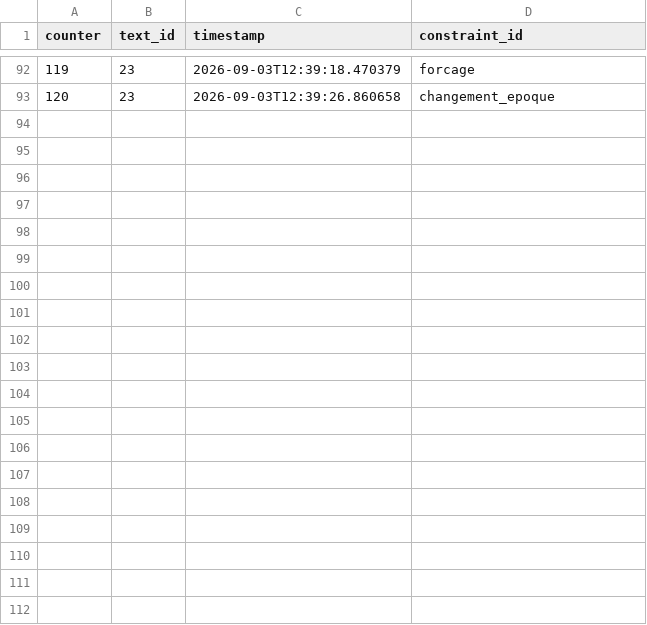
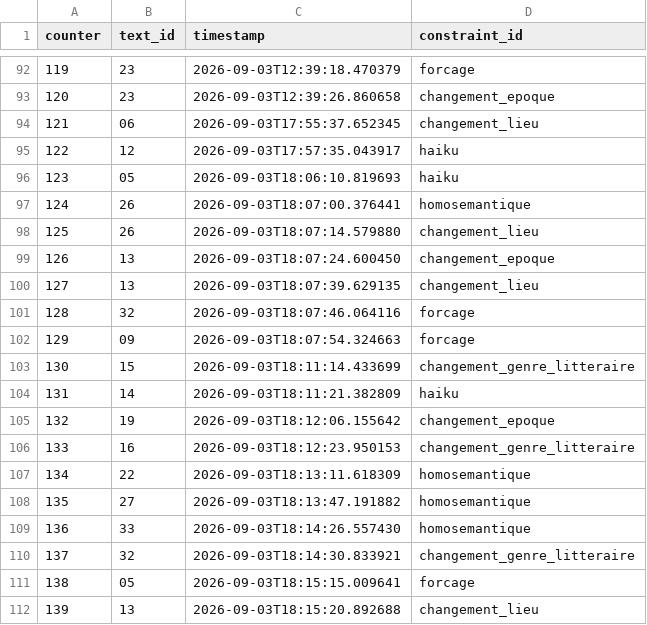
Before and after one commit to wendygervais-reciproque/BNF_Perec, a CSV file: logs/logs.csv, drawn as a sheet; only a part is shown, gaps mark what is left out; the diff covers the shown part only; the diff names each change by its address in the sheet, - before the commit and + after, or states it on an @@ line.

```diff
--- a/logs/logs.csv
+++ b/logs/logs.csv
+row 94: 121 | 06 | 2026-09-03T17:55:37.652345 | changement_lieu
+row 95: 122 | 12 | 2026-09-03T17:57:35.043917 | haiku
+row 96: 123 | 05 | 2026-09-03T18:06:10.819693 | haiku
+row 97: 124 | 26 | 2026-09-03T18:07:00.376441 | homosemantique
+row 98: 125 | 26 | 2026-09-03T18:07:14.579880 | changement_lieu
+row 99: 126 | 13 | 2026-09-03T18:07:24.600450 | changement_epoque
+row 100: 127 | 13 | 2026-09-03T18:07:39.629135 | changement_lieu
+row 101: 128 | 32 | 2026-09-03T18:07:46.064116 | forcage
+row 102: 129 | 09 | 2026-09-03T18:07:54.324663 | forcage
+row 103: 130 | 15 | 2026-09-03T18:11:14.433699 | changement_genre_litteraire
+row 104: 131 | 14 | 2026-09-03T18:11:21.382809 | haiku
+row 105: 132 | 19 | 2026-09-03T18:12:06.155642 | changement_epoque
+row 106: 133 | 16 | 2026-09-03T18:12:23.950153 | changement_genre_litteraire
+row 107: 134 | 22 | 2026-09-03T18:13:11.618309 | homosemantique
+row 108: 135 | 27 | 2026-09-03T18:13:47.191882 | homosemantique
+row 109: 136 | 33 | 2026-09-03T18:14:26.557430 | homosemantique
+row 110: 137 | 32 | 2026-09-03T18:14:30.833921 | changement_genre_litteraire
+row 111: 138 | 05 | 2026-09-03T18:15:15.009641 | forcage
+row 112: 139 | 13 | 2026-09-03T18:15:20.892688 | changement_lieu
```
Also changed, not shown: 10 added rows elsewhere in this file, 5 other files.
